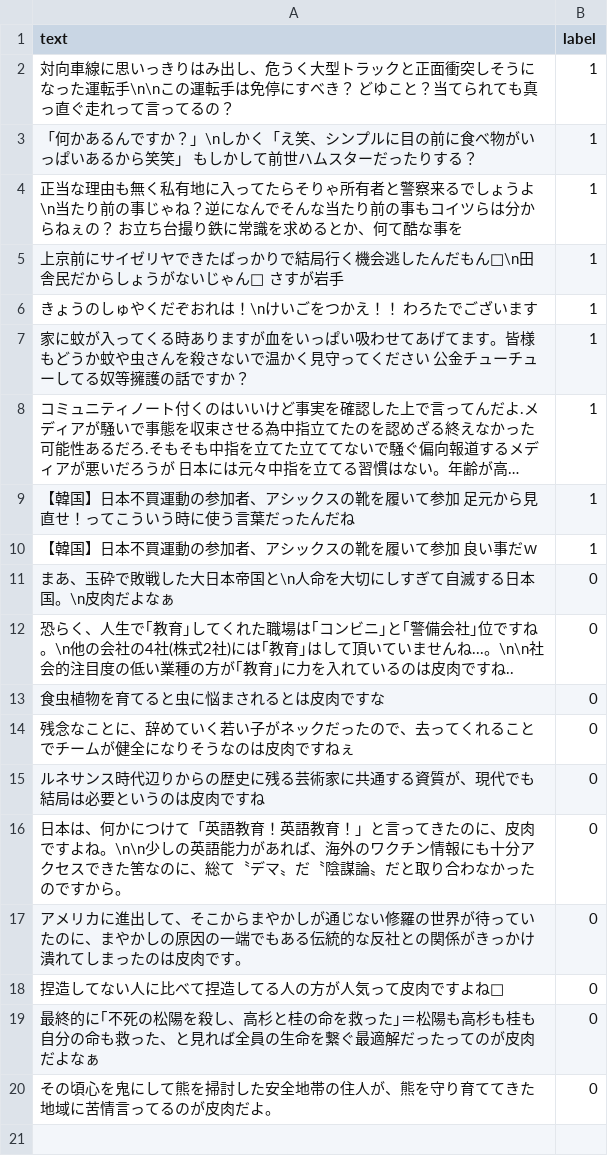
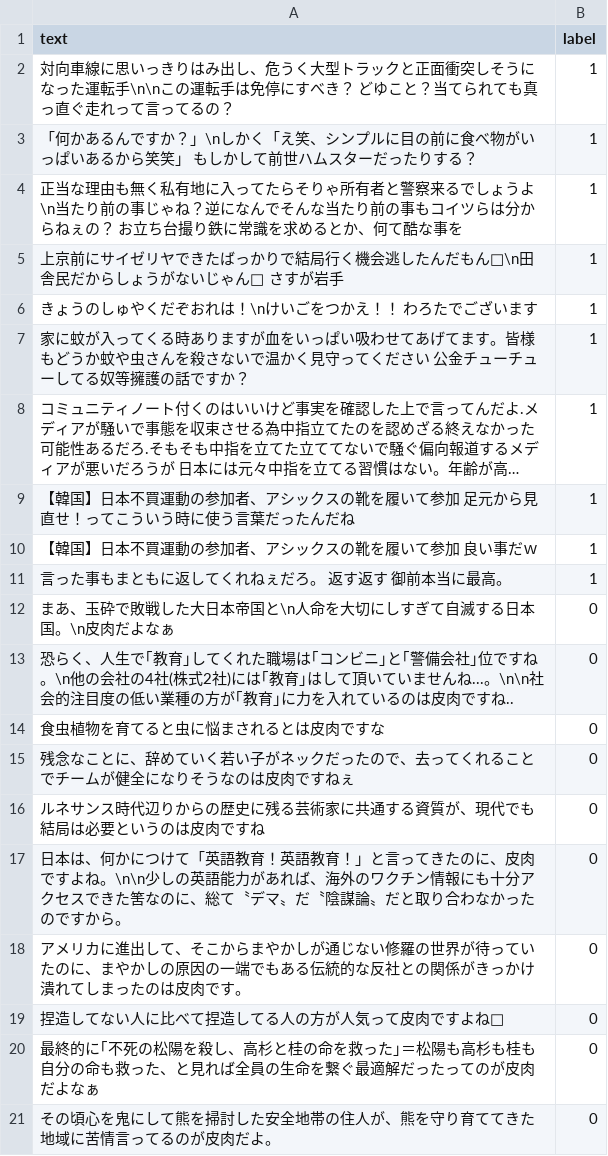
Before and after one commit to masakinho/graduation-research, a CSV file: test.csv, drawn as a sheet; long unchanged cells end in ….

Commit message:
new

```diff
--- a/test.csv
+++ b/test.csv
@@ -10,2 +10,3 @@ text,label
 【韓国】日本不買運動の参加者、アシックスの靴を履いて参加 良い事だｗ,1
+言った事もまともに返してくれねぇだろ。 返す返す 御前本当に最高。,1
 まあ、玉砕で敗戦した大日本帝国と\n人命を大切にしすぎて自滅する日本国。\n皮肉だよなぁ,0
```
